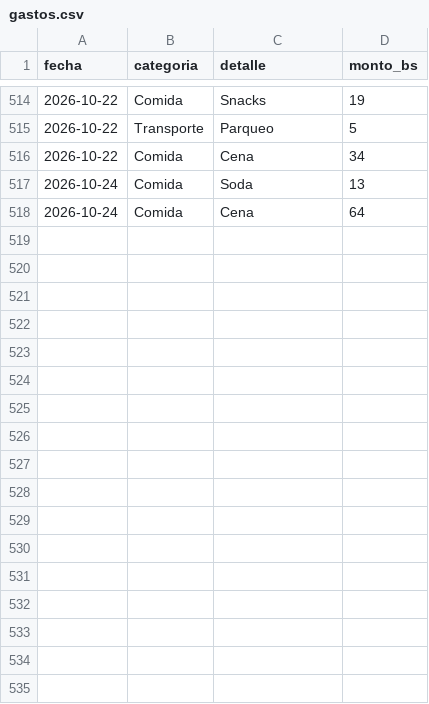
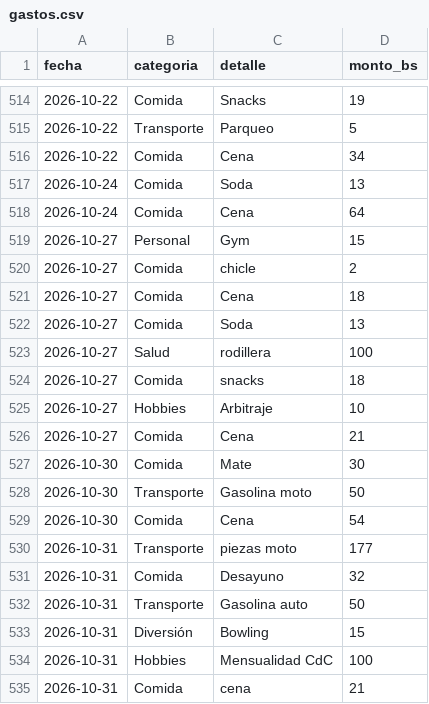
Before and after one commit to jsanchezb34/finance-tracker-lite, a CSV file: data/gastos.csv, drawn as a sheet; only a part is shown, gaps mark what is left out.

Commit message:
data added

```diff
--- a/data/gastos.csv
+++ b/data/gastos.csv
@@ -518 +518,18 @@ fecha,categoria,detalle,monto_bs
 2026-10-24,Comida,Cena,64
+2026-10-27,Personal,Gym,15
+2026-10-27,Comida,chicle,2
+2026-10-27,Comida,Cena,18
+2026-10-27,Comida,Soda,13
+2026-10-27,Salud,rodillera,100
+2026-10-27,Comida,snacks,18
+2026-10-27,Hobbies,Arbitraje,10
+2026-10-27,Comida,Cena,21
+2026-10-30,Comida,Mate,30
+2026-10-30,Transporte,Gasolina moto,50
+2026-10-30,Comida,Cena,54
+2026-10-31,Transporte,piezas moto, 177
+2026-10-31,Comida,Desayuno,32
+2026-10-31,Transporte,Gasolina auto,50
+2026-10-31,Diversión,Bowling,15
+2026-10-31,Hobbies,Mensualidad CdC,100
+2026-10-31,Comida,cena,21
```
Also changed, not shown: 1 other file.
